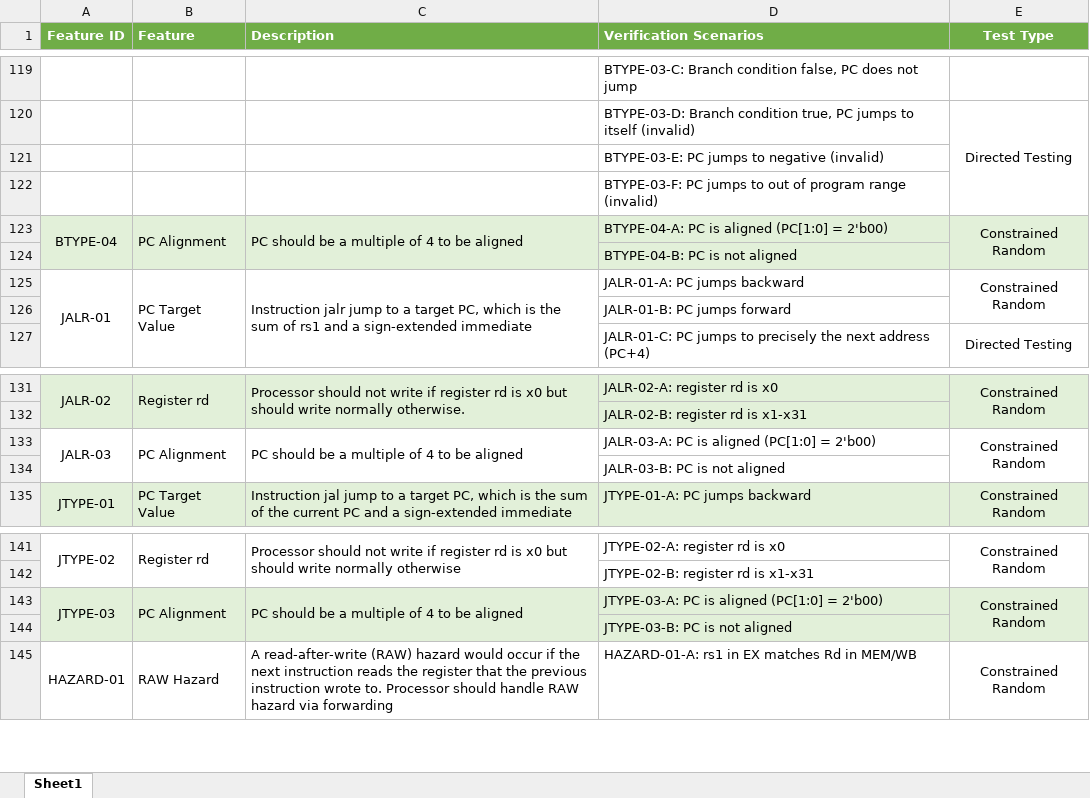
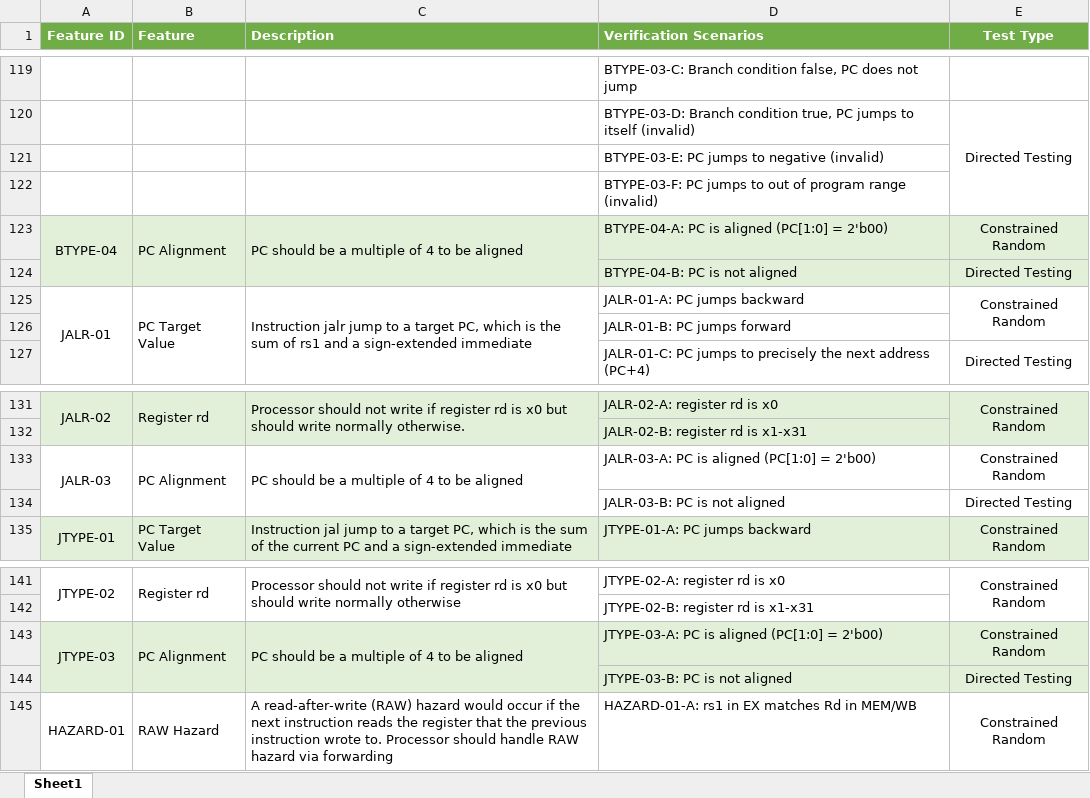
Before and after one commit to niumuzhi2004/risc-v-uvc, an Excel workbook: docs/Verification_Plan.xlsx, sheet Sheet1, drawn as a sheet; only a part is shown, gaps mark what is left out; values as stored, in another font and other column widths than the file's, no borders; the diff names each change by its address in the sheet, - before the commit and + after, or states it on an @@ line.

Commit message:
updated verification plan

```diff
--- a/docs/Verification_Plan.xlsx (sheet Sheet1)
+++ b/docs/Verification_Plan.xlsx (sheet Sheet1)
-E123:E124 merged
-E124 (Test Type): (empty)
+E124 (Test Type): Directed Testing
-E133:E134 merged
-E134 (Test Type): (empty)
+E134 (Test Type): Directed Testing
-E143:E144 merged
-E144 (Test Type): (empty)
+E144 (Test Type): Directed Testing
```
Also changed, not shown: 1 other file.
